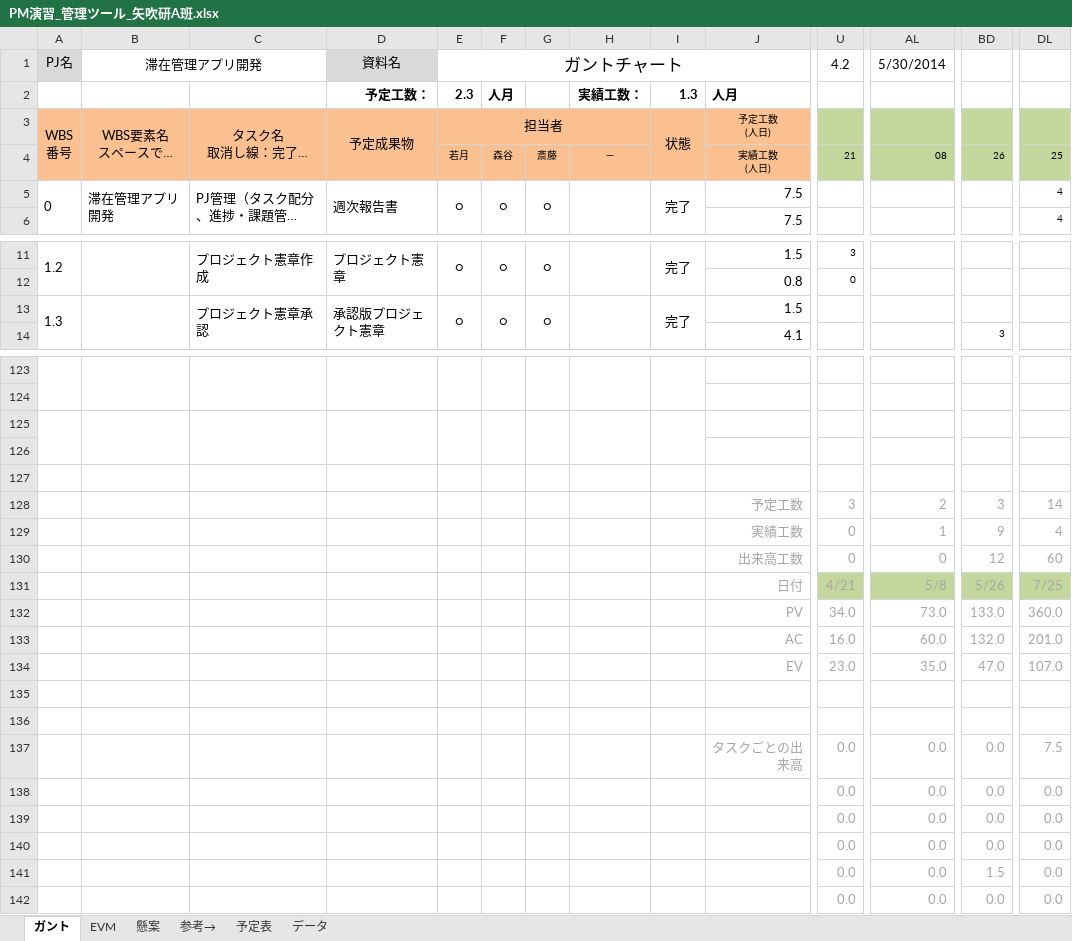
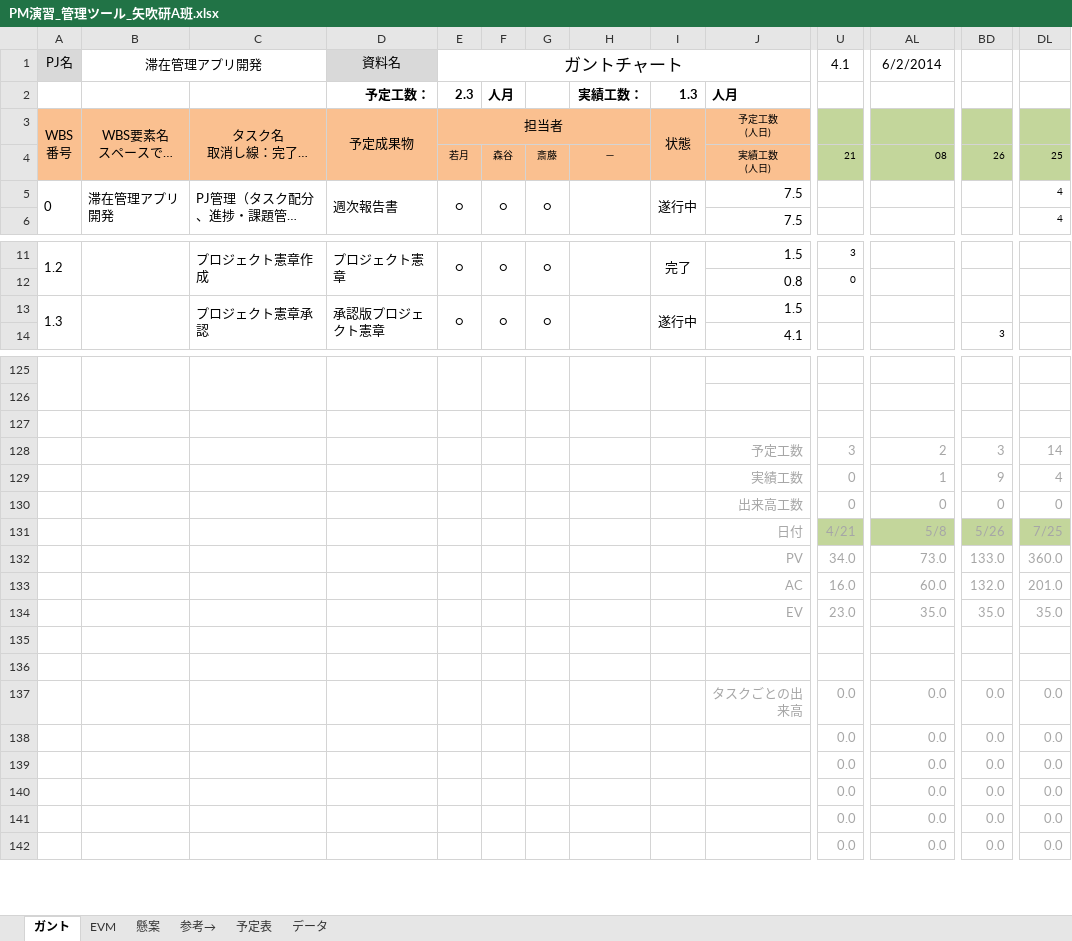
Before and after one commit to shimoda-a/pmpractice, an Excel workbook: yabuki-a/PM演習矢吹a/PM演習_管理ツール_矢吹研A班.xlsx, sheet ガント, drawn as a sheet; only a part is shown, gaps mark what is left out; long unchanged cells end in …; values as stored, in another font and other column widths than the file's, no borders; conditional formats not drawn; removed rows and columns are numbered as before the commit, all else as after; rows hold the shown columns only; the diff covers the shown part only; the diff names each change by its address in the sheet, - before the commit and + after, or states it on an @@ line.

```diff
--- a/yabuki-a/PM演習矢吹a/PM演習_管理ツール_矢吹研A班.xlsx (sheet ガント)
+++ b/yabuki-a/PM演習矢吹a/PM演習_管理ツール_矢吹研A班.xlsx (sheet ガント)
-U1: 4.2
+U1: 4.1
-AL1: 5/30/2014
+AL1: 6/2/2014
-I5: 完了
+I5: 遂行中
-I13: 完了
+I13: 遂行中
-A125:A126 merged
-B125:B126 merged
-C125:C126 merged
-D125:D126 merged
-E125:E126 merged
-F125:F126 merged
-G125:G126 merged
-H125:H126 merged
-I125:I126 merged
-row 126: (empty)
-row 127: (empty)
-BD130: 12
+BD130: 0
-DL130: 60
+DL130: 0
-row 134:  |  |  |  |  |  |  |  |  | EV | 23.0 | 35.0 | 47.0 | 107.0
+row 134:  |  |  |  |  |  |  |  |  | EV | 23.0 | 35.0 | 35.0 | 35.0
-DL137: 7.5
+DL137: 0.0
-BD141: 1.5
+BD141: 0.0
```
Also changed, not shown: 2 added rows and 9 edited cells elsewhere in this sheet, sheet EVM, formulas that keep their value, hidden cells, charts or pictures, 2 other files.
